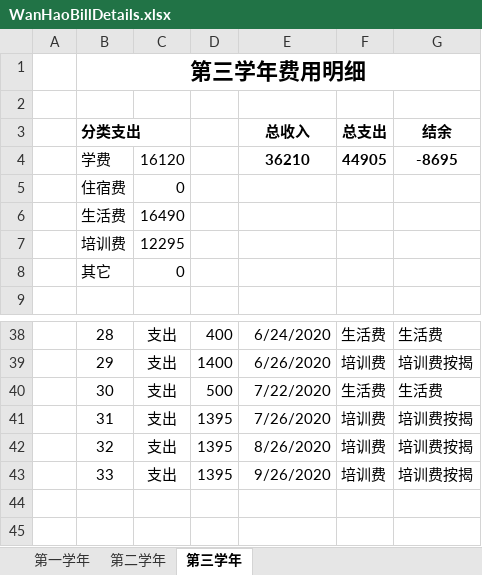
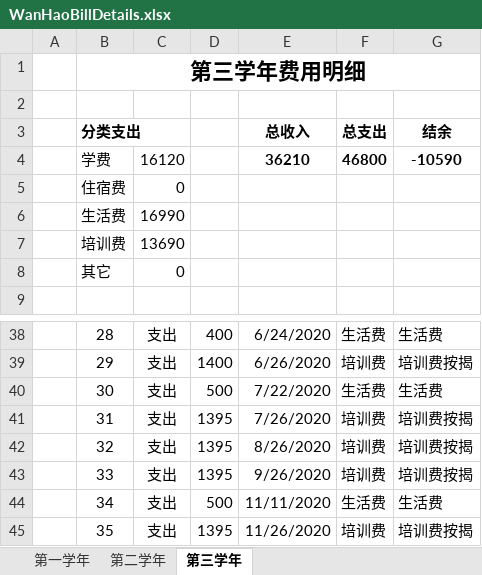
Before and after one commit to Wongfu/WanhaoBillDetails, an Excel workbook: WanHaoBillDetails.xlsx, sheet 第三学年, drawn as a sheet; only a part is shown, gaps mark what is left out; values as stored, in another font and other column widths than the file's, no borders; the diff names each change by its address in the sheet, - before the commit and + after, or states it on an @@ line.

Commit message:
培训费1395，生活费500

```diff
--- a/WanHaoBillDetails.xlsx (sheet 第三学年)
+++ b/WanHaoBillDetails.xlsx (sheet 第三学年)
-F4 (总支出): 44905
+F4 (总支出): 46800
-G4 (结余): -8695
+G4 (结余): -10590
-C6: 16490
+C6: 16990
-C7: 12295
+C7: 13690
+row 44:  | 34 | 支出 | 500 | 11/11/2020 | 生活费 | 生活费
+row 45:  | 35 | 支出 | 1395 | 11/26/2020 | 培训费 | 培训费按揭
```
